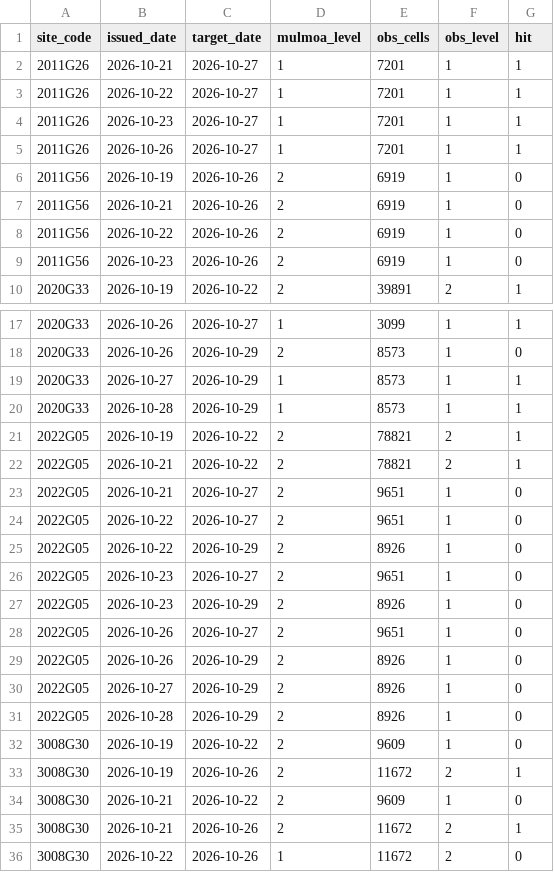
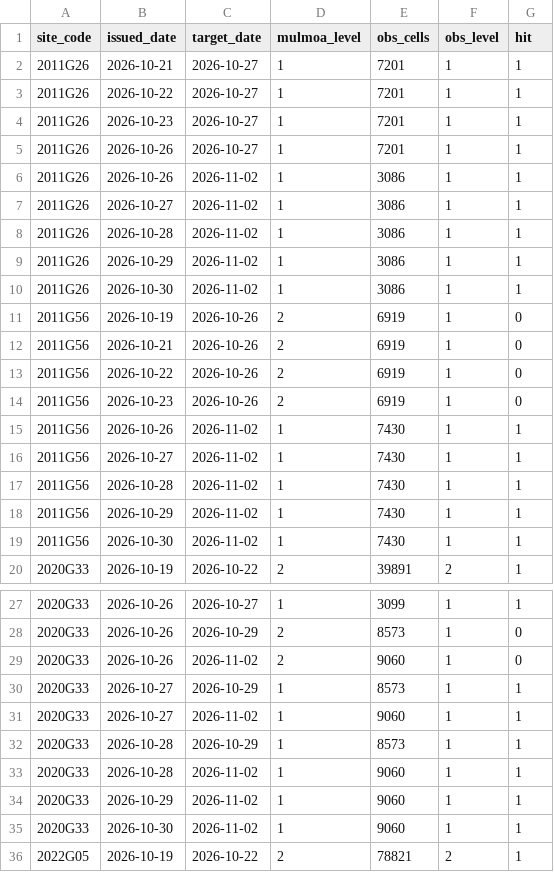
Before and after one commit to LeeJaeHaeng/AlgaeCast, a CSV file: reports/eval/live_benchmark.csv, drawn as a sheet; only a part is shown, gaps mark what is left out; the shorter side is filled out with more unchanged rows; the diff covers the shown part only.

```diff
--- a/reports/eval/live_benchmark.csv
+++ b/reports/eval/live_benchmark.csv
@@ -5,2 +5,7 @@ site_code,issued_date,target_date,mulmoa_level,obs_cells,obs_level,hit
 2011G26,2026-10-26,2026-10-27,1,7201,1,1
+2011G26,2026-10-26,2026-11-02,1,3086,1,1
+2011G26,2026-10-27,2026-11-02,1,3086,1,1
+2011G26,2026-10-28,2026-11-02,1,3086,1,1
+2011G26,2026-10-29,2026-11-02,1,3086,1,1
+2011G26,2026-10-30,2026-11-02,1,3086,1,1
 2011G56,2026-10-19,2026-10-26,2,6919,1,0
@@ -9,2 +14,7 @@ site_code,issued_date,target_date,mulmoa_level,obs_cells,obs_level,hit
 2011G56,2026-10-23,2026-10-26,2,6919,1,0
+2011G56,2026-10-26,2026-11-02,1,7430,1,1
+2011G56,2026-10-27,2026-11-02,1,7430,1,1
+2011G56,2026-10-28,2026-11-02,1,7430,1,1
+2011G56,2026-10-29,2026-11-02,1,7430,1,1
+2011G56,2026-10-30,2026-11-02,1,7430,1,1
 2020G33,2026-10-19,2026-10-22,2,39891,2,1
@@ -18,4 +28,9 @@ site_code,issued_date,target_date,mulmoa_level,obs_cells,obs_level,hit
 2020G33,2026-10-26,2026-10-29,2,8573,1,0
+2020G33,2026-10-26,2026-11-02,2,9060,1,0
 2020G33,2026-10-27,2026-10-29,1,8573,1,1
+2020G33,2026-10-27,2026-11-02,1,9060,1,1
 2020G33,2026-10-28,2026-10-29,1,8573,1,1
+2020G33,2026-10-28,2026-11-02,1,9060,1,1
+2020G33,2026-10-29,2026-11-02,1,9060,1,1
+2020G33,2026-10-30,2026-11-02,1,9060,1,1
 2022G05,2026-10-19,2026-10-22,2,78821,2,1
```
Also changed, not shown: 10 added rows elsewhere in this file, 1 other file.
